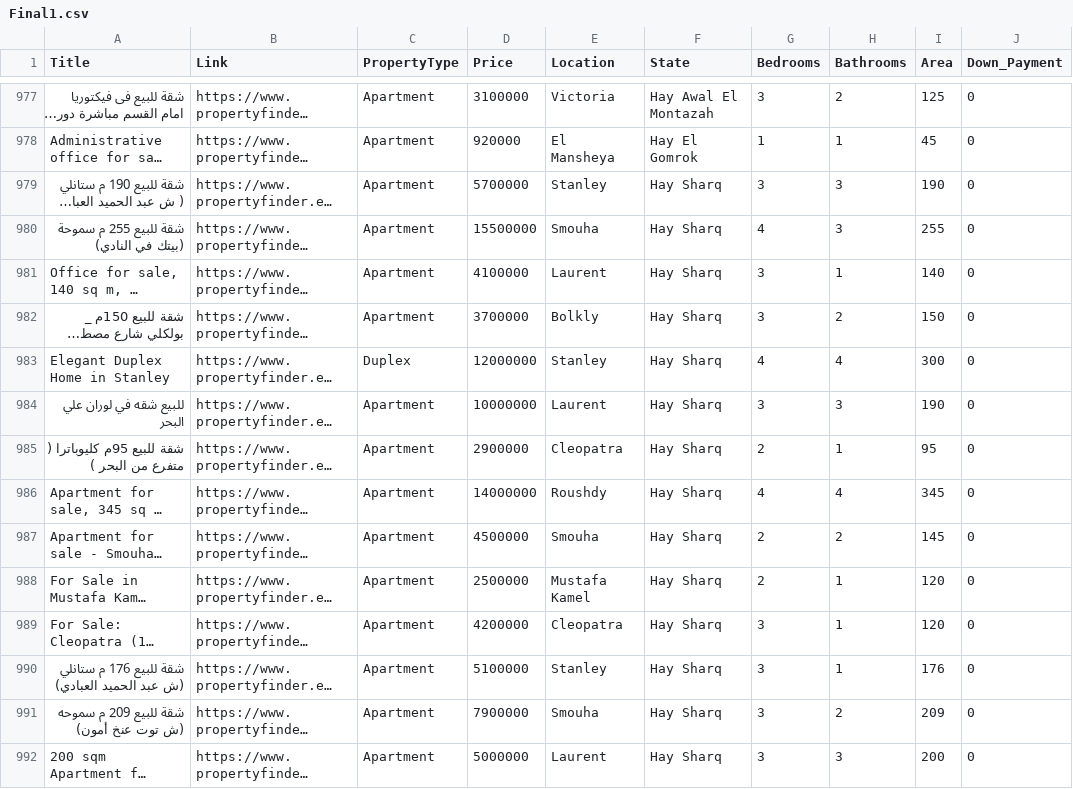
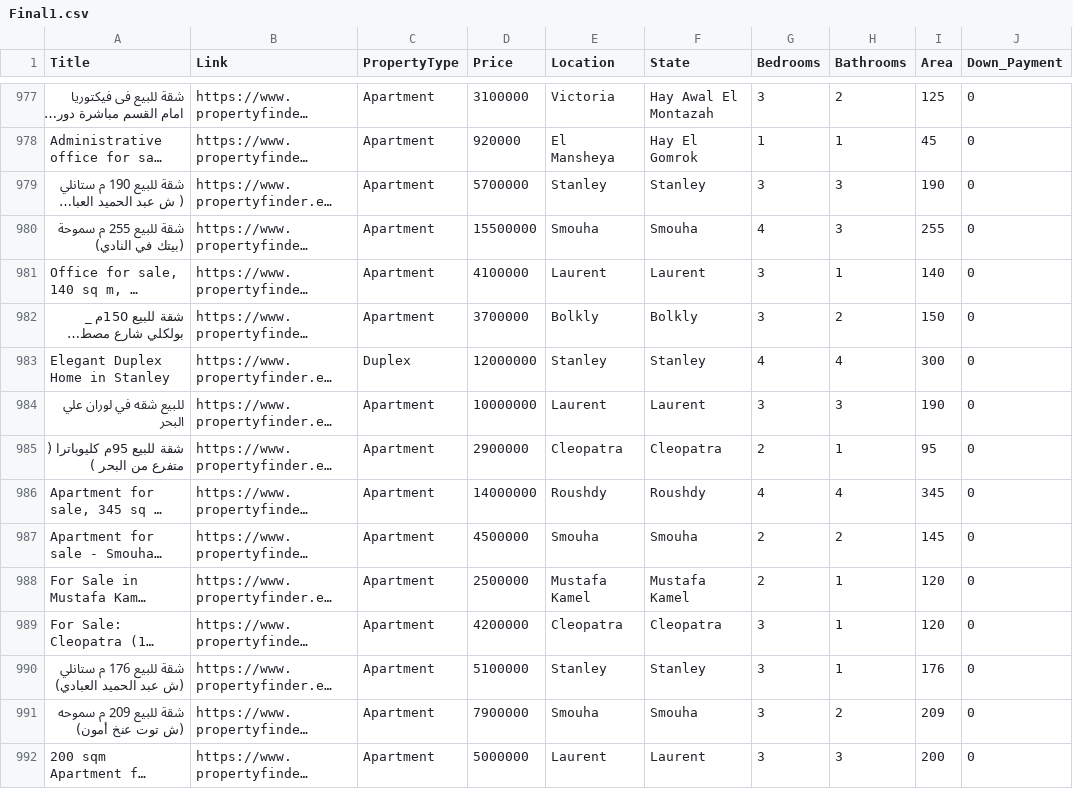
Before and after one commit to Sify47/Real-Estate, a CSV file: Final1.csv, drawn as a sheet; only a part is shown, gaps mark what is left out; long unchanged cells end in …; the diff covers the shown part only; the diff names each change by its address in the sheet, - before the commit and + after, or states it on an @@ line.

Commit message:
Update Final1.csv

```diff
--- a/Final1.csv
+++ b/Final1.csv
-F979 (State): Hay Sharq
+F979 (State): Stanley
-F980 (State): Hay Sharq
+F980 (State): Smouha
-F981 (State): Hay Sharq
+F981 (State): Laurent
-F982 (State): Hay Sharq
+F982 (State): Bolkly
-F983 (State): Hay Sharq
+F983 (State): Stanley
-F984 (State): Hay Sharq
+F984 (State): Laurent
-F985 (State): Hay Sharq
+F985 (State): Cleopatra
-F986 (State): Hay Sharq
+F986 (State): Roushdy
-F987 (State): Hay Sharq
+F987 (State): Smouha
-F988 (State): Hay Sharq
+F988 (State): Mustafa Kamel
-F989 (State): Hay Sharq
+F989 (State): Cleopatra
-F990 (State): Hay Sharq
+F990 (State): Stanley
-F991 (State): Hay Sharq
+F991 (State): Smouha
-F992 (State): Hay Sharq
+F992 (State): Laurent
```
Also changed, not shown: 98 edited cells elsewhere in this file.
